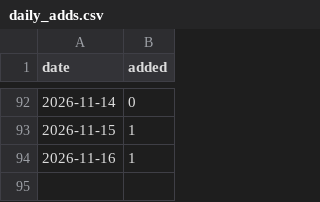
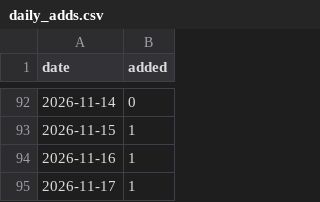
Before and after one commit to CharlesFainLehman/flock-crime-tracker, a CSV file: data/daily_adds.csv, drawn as a sheet; only a part is shown, gaps mark what is left out.

```diff
--- a/data/daily_adds.csv
+++ b/data/daily_adds.csv
@@ -94 +94,2 @@ date,added
 2026-11-16,1
+2026-11-17,1
```
Also changed, not shown: 4 other files.
